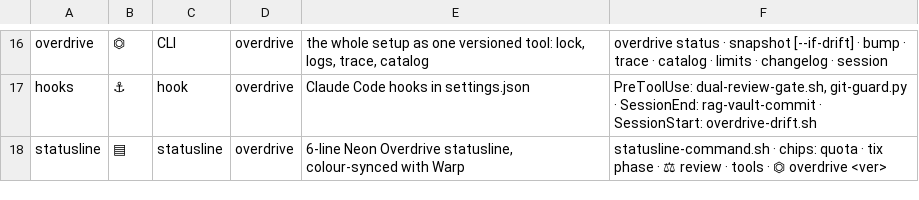
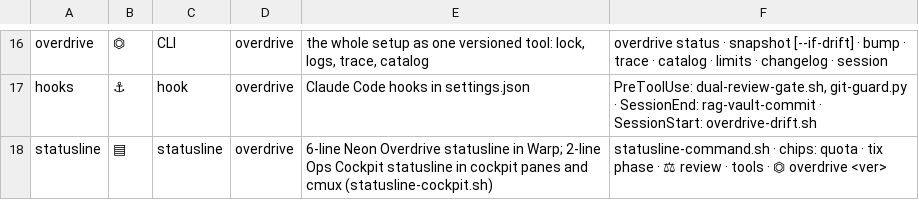
Before and after one commit to VelimirMueller/ops-overdrive, a TSV file: tools/overdrive/catalog.tsv, drawn as a sheet; only a part is shown, gaps mark what is left out.

```diff
--- a/tools/overdrive/catalog.tsv
+++ b/tools/overdrive/catalog.tsv
@@ -17,2 +17,2 @@ overdrive	⏣	CLI	overdrive	the whole setup as one versioned tool: lock, logs, t
 hooks	⚓	hook	overdrive	Claude Code hooks in settings.json	PreToolUse: dual-review-gate.sh, git-guard.py · SessionEnd: rag-vault-commit · SessionStart: overdrive-drift.sh
-statusline	▤	statusline	overdrive	6-line Neon Overdrive statusline, colour-synced with Warp	statusline-command.sh · chips: quota · tix phase · ⚖ review · tools · ⏣ overdrive <ver>
+statusline	▤	statusline	overdrive	6-line Neon Overdrive statusline in Warp; 2-line Ops Cockpit statusline in cockpit panes and cmux (statusline-cockpit.sh)	statusline-command.sh · chips: quota · tix phase · ⚖ review · tools · ⏣ overdrive <ver>
```
Also changed, not shown: 2 other files.
